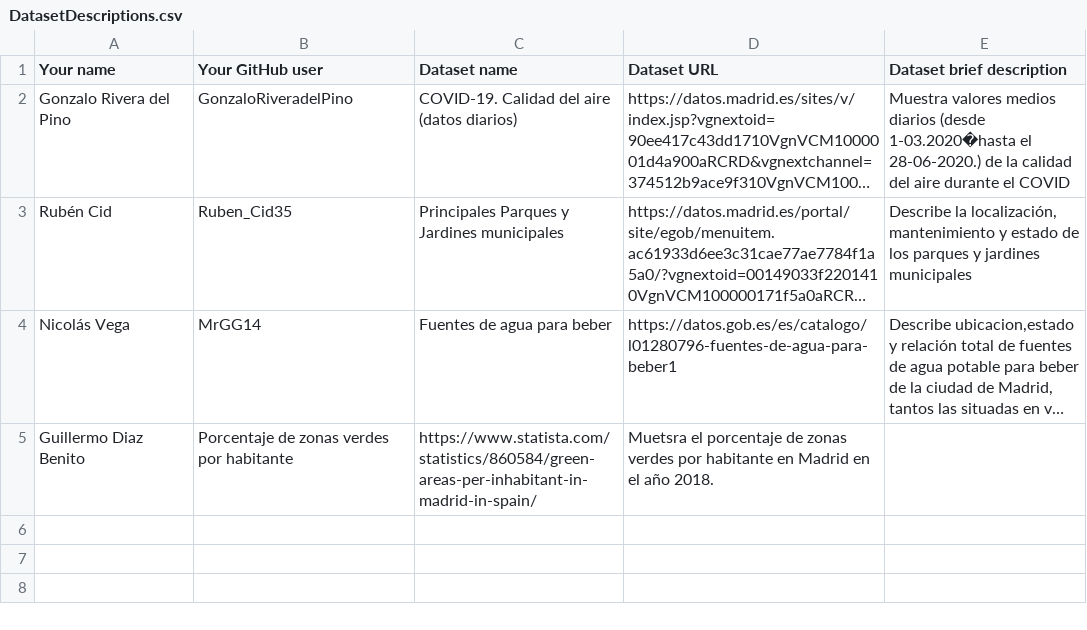
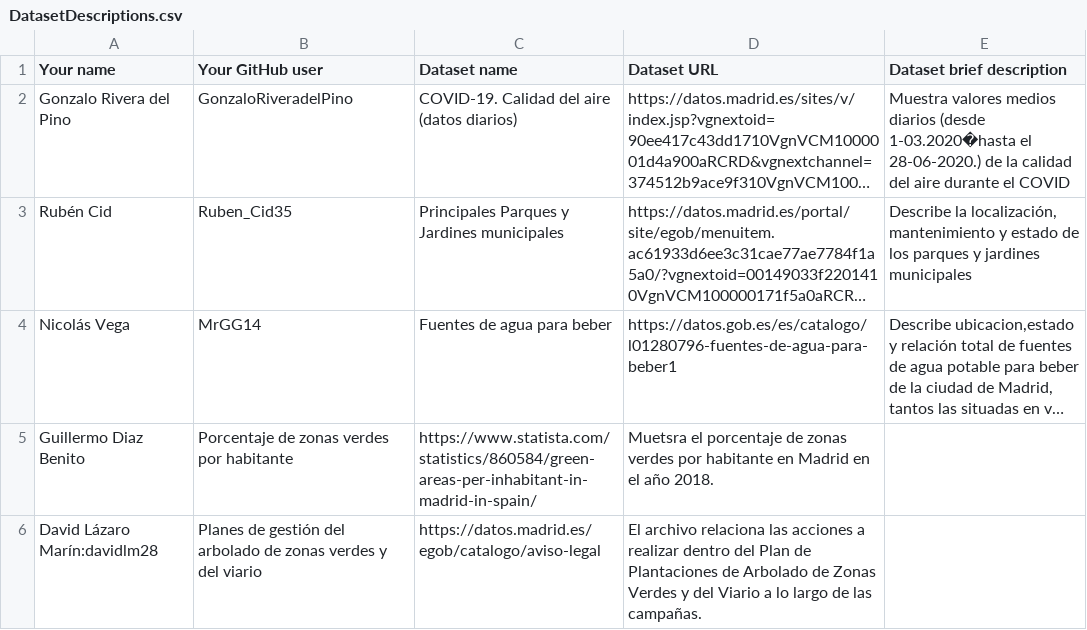
Before and after one commit to FacultadInformatica-LinkedData/Curso2021-2022-DataScience, a CSV file: Assignment1/DatasetDescriptions.csv, drawn as a sheet; long unchanged cells end in …; the diff names each change by its address in the sheet, - before the commit and + after, or states it on an @@ line.

Commit message:
Update DatasetDescriptions.csv

```diff
--- a/Assignment1/DatasetDescriptions.csv
+++ b/Assignment1/DatasetDescriptions.csv
+row 6: David Lázaro Marín:davidlm28 | Planes de gestión del arbolado de zonas verdes y del viario | https://datos.madrid.es/egob/catalogo/aviso-legal | El archivo relaciona las acciones a realizar dentro del Plan de Plantaciones de Arbolado de Zonas Verdes y del Viario a lo largo de las campañas.
```
